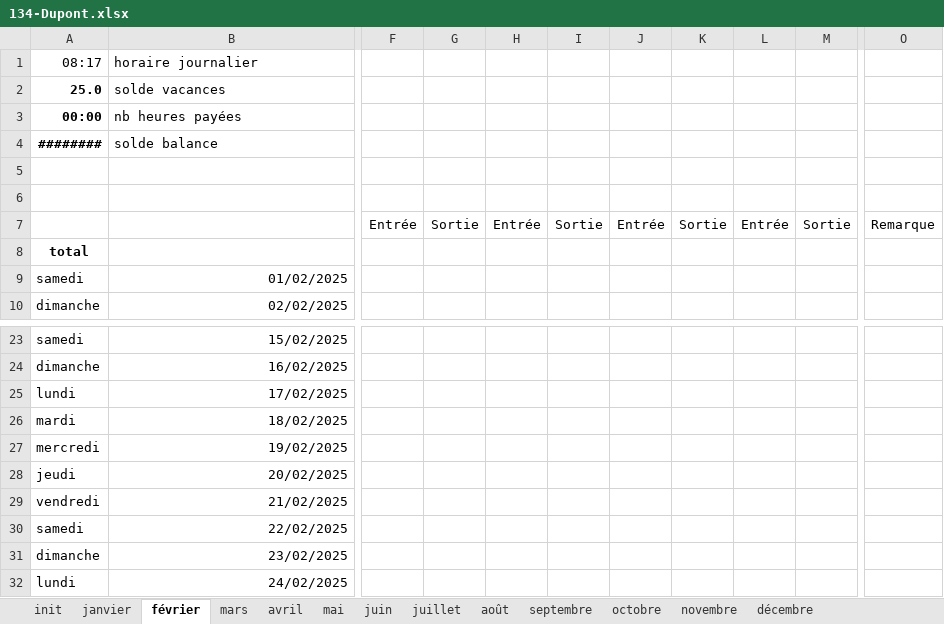
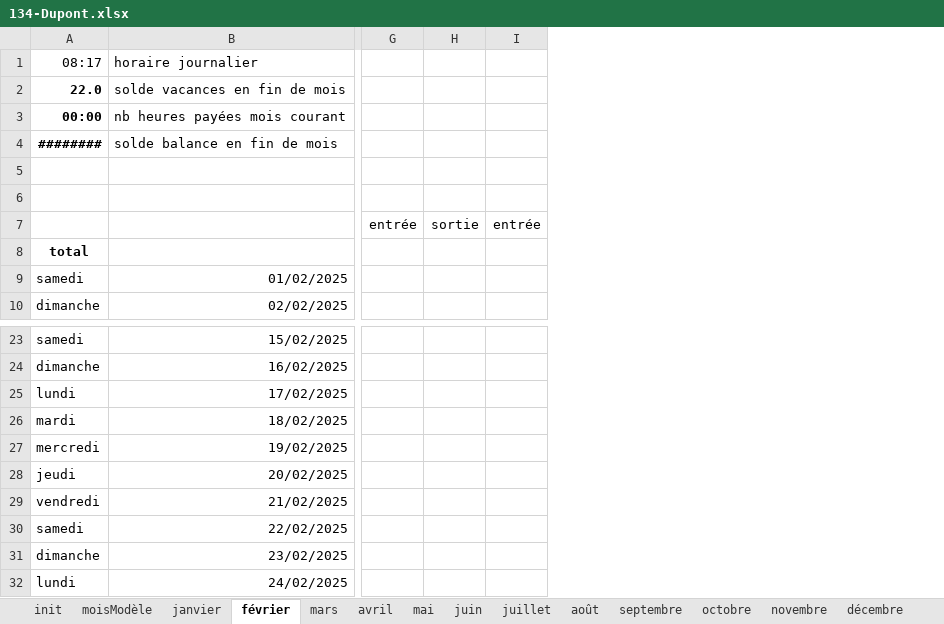
Before and after one commit to Mecacerf/TeamBridge, an Excel workbook: samples/134-Dupont.xlsx, sheet février, drawn as a sheet; only a part is shown, gaps mark what is left out; values as stored, in another font and other column widths than the file's, no borders; removed rows and columns are numbered as before the commit, all else as after; rows hold the shown columns only; the diff covers the shown part only; the diff names each change by its address in the sheet, - before the commit and + after, or states it on an @@ line.

```diff
--- a/samples/134-Dupont.xlsx (sheet février)
+++ b/samples/134-Dupont.xlsx (sheet février)
+sheet tab: moisModèle
-column F, empty
-column G, empty
-column H, empty
-column I, empty
-column J, empty
-column K, empty
-column L, empty
-column M, empty
-column O, empty
+column G, empty
+column H, empty
+column I, empty
-row 2: 25.0 | solde vacances
+row 2: 22.0 | solde vacances en fin de mois
-B3: nb heures payées
+B3: nb heures payées mois courant
-B4: solde balance
+B4: solde balance en fin de mois
-row 7:  |  | Entrée | Sortie | Entrée | Sortie | Entrée | Sortie | Entrée | Sortie | Remarque
+row 7:  |  | entrée | sortie | entrée
```
Also changed, not shown: 22 added columns and 4 edited cells elsewhere in this sheet, sheet mai, sheet janvier, sheet novembre, sheet août, sheet juillet, sheet juin, 6 more sheets, formulas that keep their value, samples/000-Robert.xlsx, 4 other files.
